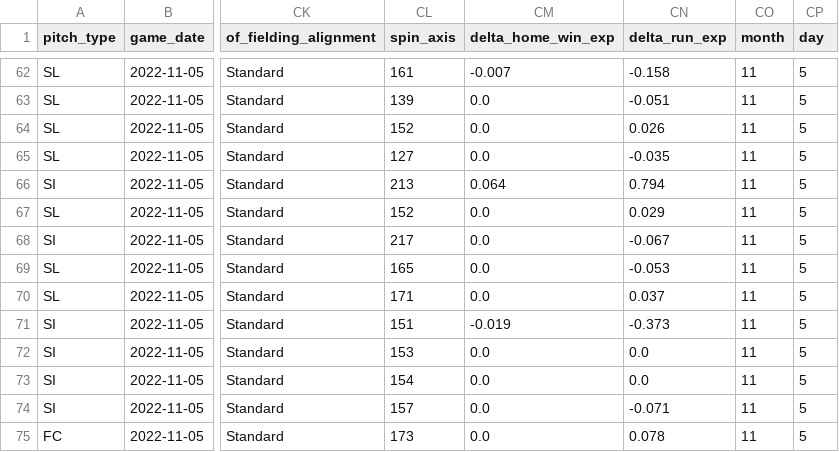
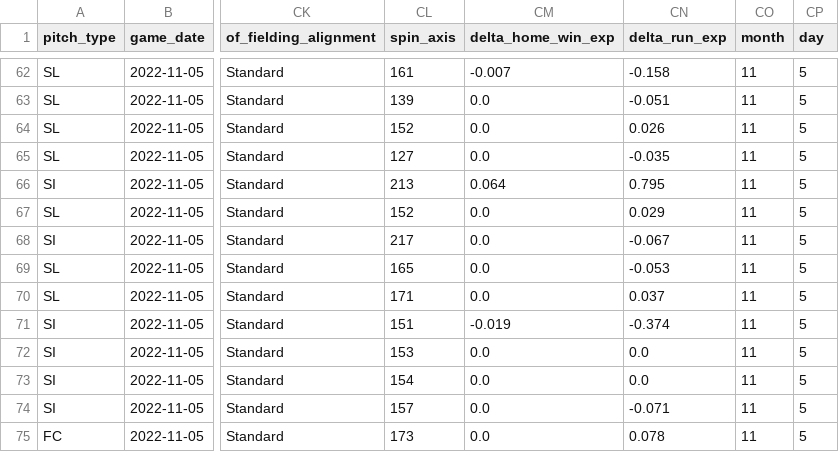
Before and after one commit to sportsdataverse/sportsdataverse-baseball-data, a CSV file: gamelogs/2022_11_01_statcast.csv, drawn as a sheet; only a part is shown, gaps mark what is left out; the diff covers the shown part only; the diff names each change by its address in the sheet, - before the commit and + after, or states it on an @@ line.

```diff
--- a/gamelogs/2022_11_01_statcast.csv
+++ b/gamelogs/2022_11_01_statcast.csv
-CN66 (delta_run_exp): 0.794
+CN66 (delta_run_exp): 0.795
-CN71 (delta_run_exp): -0.373
+CN71 (delta_run_exp): -0.374
```
Also changed, not shown: 51 edited cells elsewhere in this file, gamelogs/2022_11_02_statcast.csv.
